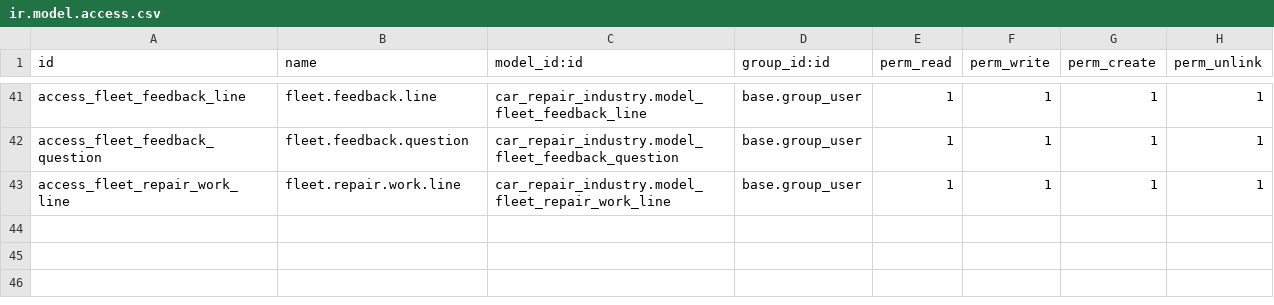
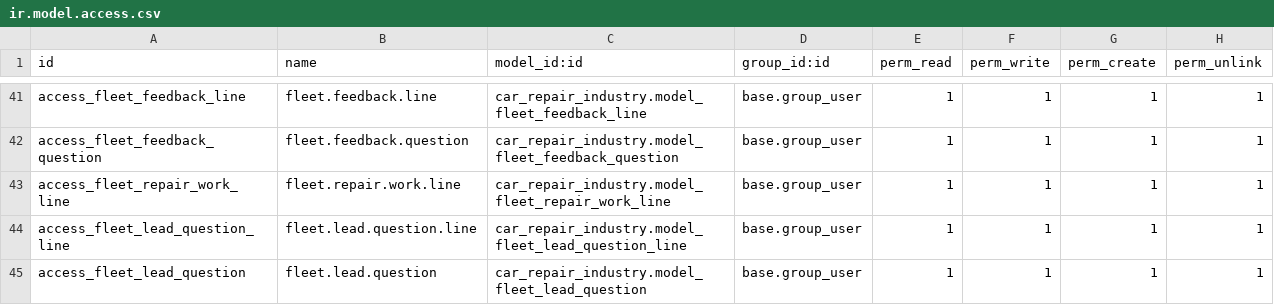
Before and after one commit to shahabhulk/Bizdom_ADM, a CSV file: car_repair_industry/security/ir.model.access.csv, drawn as a sheet; only a part is shown, gaps mark what is left out.

```diff
--- a/car_repair_industry/security/ir.model.access.csv
+++ b/car_repair_industry/security/ir.model.access.csv
@@ -43 +43,3 @@ access_fleet_feedback_question,fleet.feedback.question,car_repair_industry.model
 access_fleet_repair_work_line,fleet.repair.work.line,car_repair_industry.model_fleet_repair_work_line,base.group_user,1,1,1,1
+access_fleet_lead_question_line,fleet.lead.question.line,car_repair_industry.model_fleet_lead_question_line,base.group_user,1,1,1,1
+access_fleet_lead_question,fleet.lead.question,car_repair_industry.model_fleet_lead_question,base.group_user,1,1,1,1
```
Also changed, not shown: bizdom/security/ir.model.access.csv, 41 other files.
